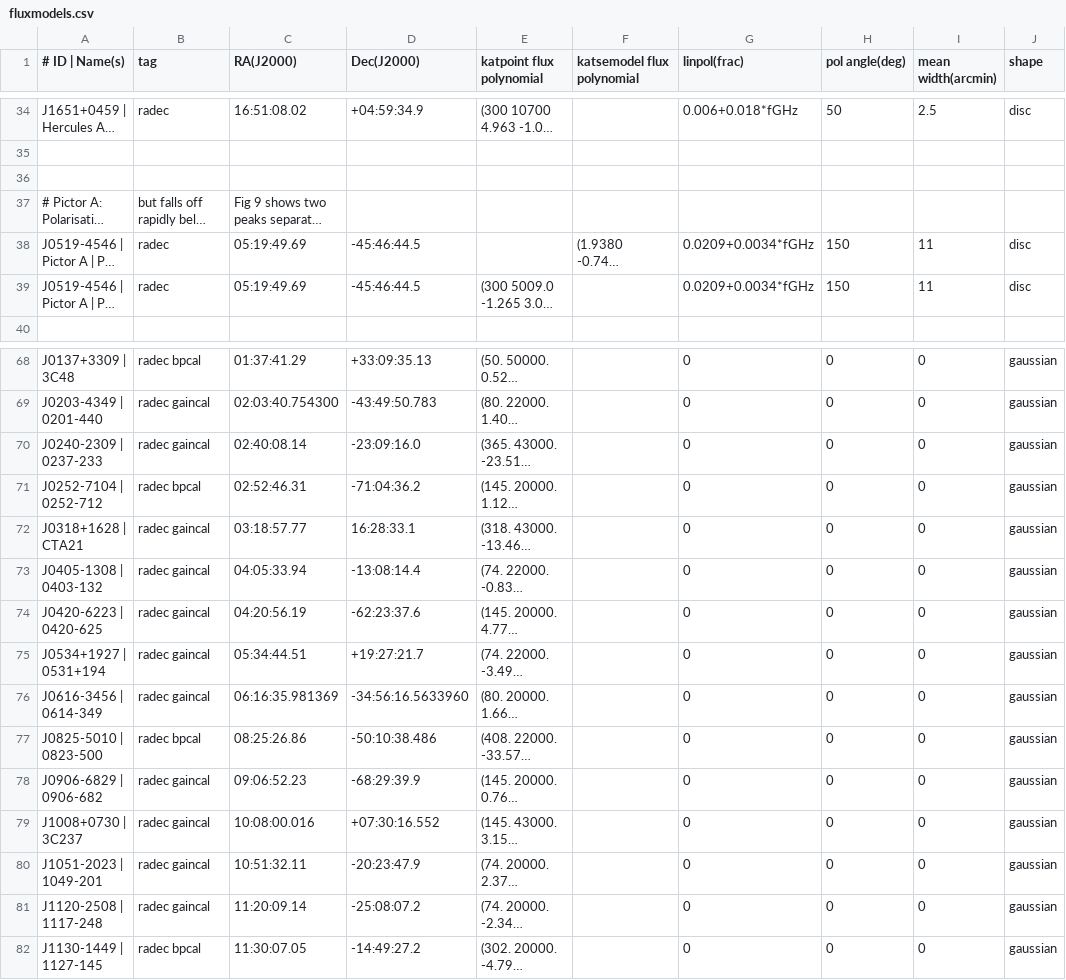
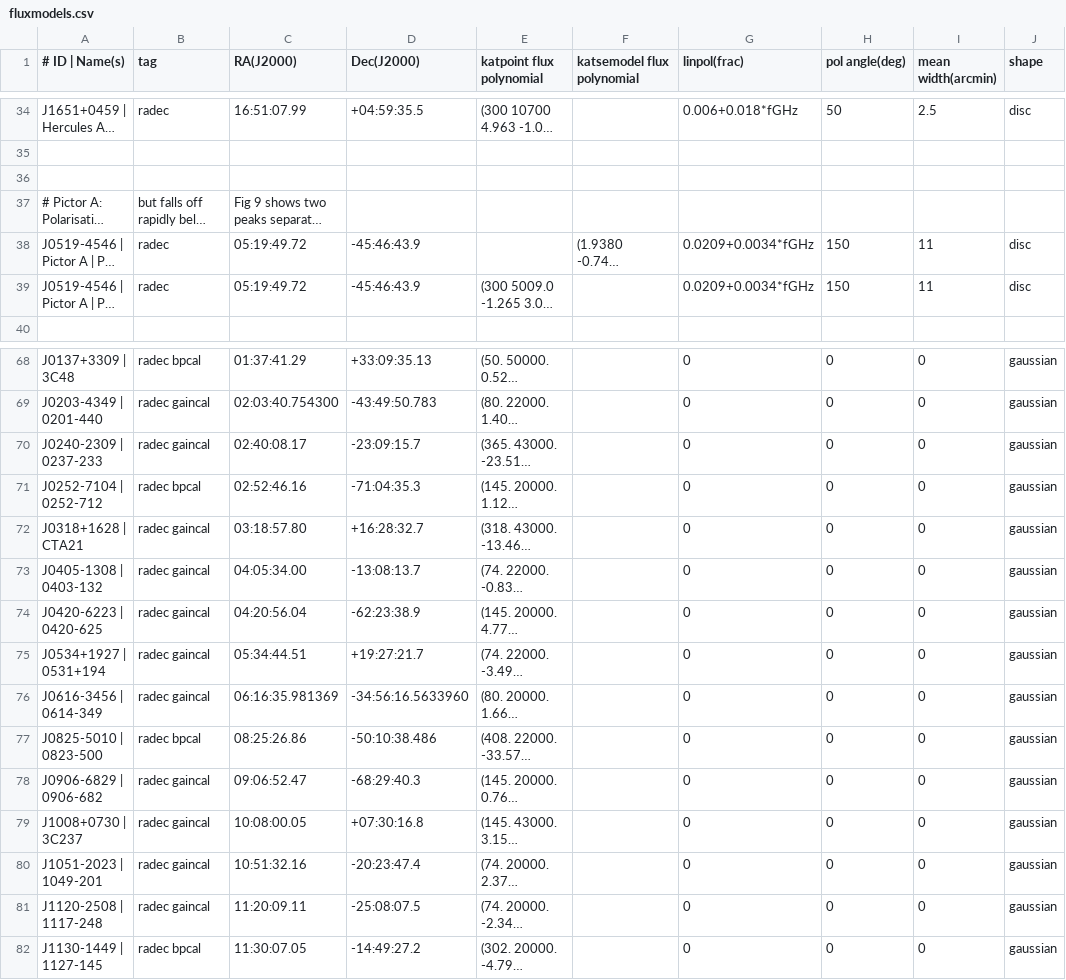
Before and after one commit to ska-sa/dvs, a CSV file: catalogues/fluxmodels.csv, drawn as a sheet; only a part is shown, gaps mark what is left out; long unchanged cells end in …; the diff covers the shown part only; the diff names each change by its address in the sheet, - before the commit and + after, or states it on an @@ line.

```diff
--- a/catalogues/fluxmodels.csv
+++ b/catalogues/fluxmodels.csv
-C34 (RA(J2000)): 16:51:08.02
+C34 (RA(J2000)): 16:51:07.99
-D34 (Dec(J2000)): +04:59:34.9
+D34 (Dec(J2000)): +04:59:35.5
-C38:C39 (RA(J2000)): 05:19:49.69
+C38:C39 (RA(J2000)): 05:19:49.72
-D38:D39 (Dec(J2000)): -45:46:44.5
+D38:D39 (Dec(J2000)): -45:46:43.9
-C70 (RA(J2000)): 02:40:08.14
+C70 (RA(J2000)): 02:40:08.17
-D70 (Dec(J2000)): -23:09:16.0
+D70 (Dec(J2000)): -23:09:15.7
-C71 (RA(J2000)): 02:52:46.31
+C71 (RA(J2000)): 02:52:46.16
-D71 (Dec(J2000)): -71:04:36.2
+D71 (Dec(J2000)): -71:04:35.3
-C72 (RA(J2000)): 03:18:57.77
+C72 (RA(J2000)): 03:18:57.80
-D72 (Dec(J2000)): 16:28:33.1
+D72 (Dec(J2000)): +16:28:32.7
-C73 (RA(J2000)): 04:05:33.94
+C73 (RA(J2000)): 04:05:34.00
-D73 (Dec(J2000)): -13:08:14.4
+D73 (Dec(J2000)): -13:08:13.7
-C74 (RA(J2000)): 04:20:56.19
+C74 (RA(J2000)): 04:20:56.04
-D74 (Dec(J2000)): -62:23:37.6
+D74 (Dec(J2000)): -62:23:38.9
-C78 (RA(J2000)): 09:06:52.23
+C78 (RA(J2000)): 09:06:52.47
-D78 (Dec(J2000)): -68:29:39.9
+D78 (Dec(J2000)): -68:29:40.3
-C79 (RA(J2000)): 10:08:00.016
+C79 (RA(J2000)): 10:08:00.05
-D79 (Dec(J2000)): +07:30:16.552
+D79 (Dec(J2000)): +07:30:16.8
-C80 (RA(J2000)): 10:51:32.11
+C80 (RA(J2000)): 10:51:32.16
-D80 (Dec(J2000)): -20:23:47.9
+D80 (Dec(J2000)): -20:23:47.4
-C81 (RA(J2000)): 11:20:09.14
+C81 (RA(J2000)): 11:20:09.11
-D81 (Dec(J2000)): -25:08:07.2
+D81 (Dec(J2000)): -25:08:07.5
```
Also changed, not shown: 48 edited cells elsewhere in this file.
